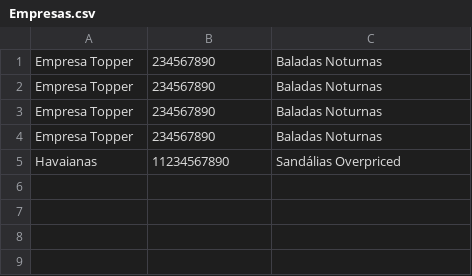
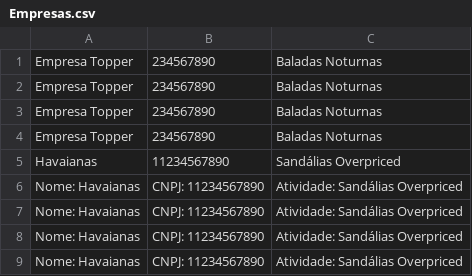
Before and after one commit to thalitaio/rep-individual, a CSV file: atividade0411/P1/Empresas.csv, drawn as a sheet; the diff names each change by its address in the sheet, - before the commit and + after, or states it on an @@ line.

```diff
--- a/atividade0411/P1/Empresas.csv
+++ b/atividade0411/P1/Empresas.csv
+row 6: Nome: Havaianas | CNPJ: 11234567890 | Atividade: Sandálias Overpriced
+row 7: Nome: Havaianas | CNPJ: 11234567890 | Atividade: Sandálias Overpriced
+row 8: Nome: Havaianas | CNPJ: 11234567890 | Atividade: Sandálias Overpriced
+row 9: Nome: Havaianas | CNPJ: 11234567890 | Atividade: Sandálias Overpriced
```
Also changed, not shown: 1 other file.
